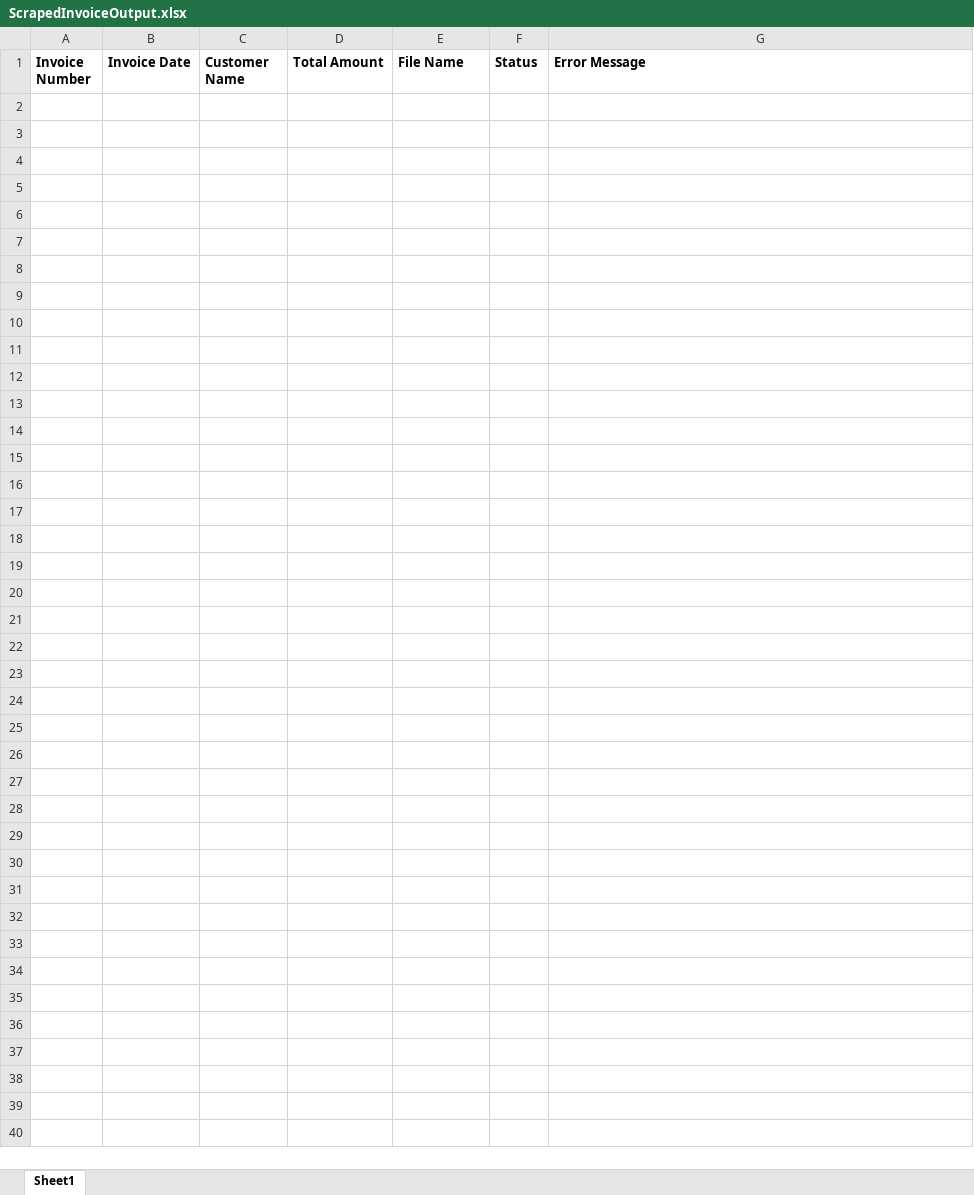
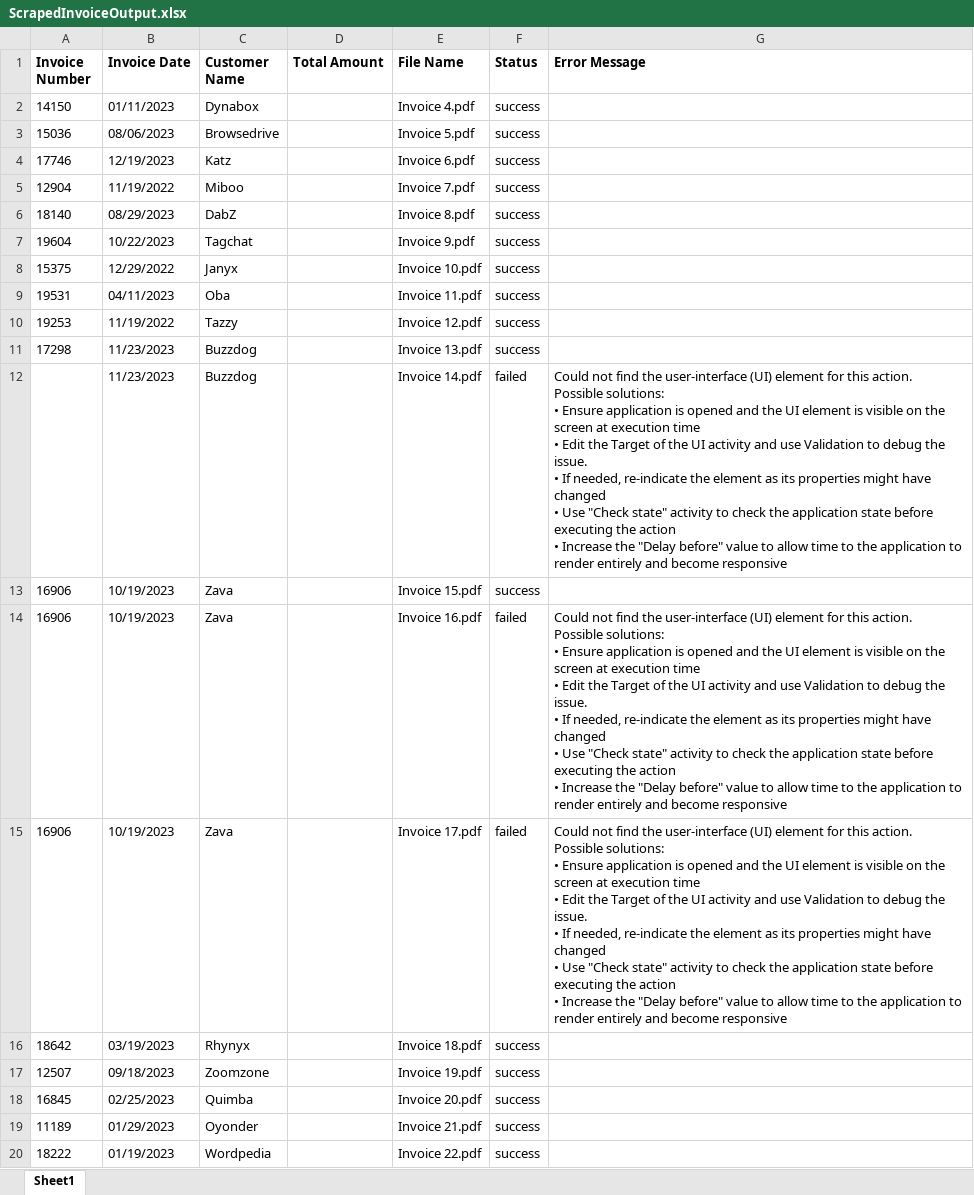
Before and after one commit to AykutAcarer/Bot5_PDFDataScraping, an Excel workbook: ScrapedInvoiceOutput.xlsx, sheet Sheet1, drawn as a sheet; only a part is shown; values as stored, in another font and other column widths than the file's, no borders; ↵ is a line break in a cell; the diff covers the shown part only; the diff names each change by its address in the sheet, - before the commit and + after, or states it on an @@ line.

```diff
--- a/ScrapedInvoiceOutput.xlsx (sheet Sheet1)
+++ b/ScrapedInvoiceOutput.xlsx (sheet Sheet1)
+row 2: 14150 | 01/11/2023 | Dynabox |  | Invoice 4.pdf | success
+row 3: 15036 | 08/06/2023 | Browsedrive |  | Invoice 5.pdf | success
+row 4: 17746 | 12/19/2023 | Katz |  | Invoice 6.pdf | success
+row 5: 12904 | 11/19/2022 | Miboo |  | Invoice 7.pdf | success
+row 6: 18140 | 08/29/2023 | DabZ |  | Invoice 8.pdf | success
+row 7: 19604 | 10/22/2023 | Tagchat |  | Invoice 9.pdf | success
+row 8: 15375 | 12/29/2022 | Janyx |  | Invoice 10.pdf | success
+row 9: 19531 | 04/11/2023 | Oba |  | Invoice 11.pdf | success
+row 10: 19253 | 11/19/2022 | Tazzy |  | Invoice 12.pdf | success
+row 11: 17298 | 11/23/2023 | Buzzdog |  | Invoice 13.pdf | success
+row 12:  | 11/23/2023 | Buzzdog |  | Invoice 14.pdf | failed | Could not find the user-interface (UI) element for this action. ↵ Possible solutions: ↵ • Ensure application is opened and the UI element is visible on the screen at execution time ↵ • Edit the Target of the UI activity and use Validation to debug the issue. ↵ • If needed, re-indicate the element as its properties might have changed ↵ • Use "Check state" activity to check the application state before executing the action ↵ • Increase the "Delay before" value to allow time to the application to render entirely and become responsive
+row 13: 16906 | 10/19/2023 | Zava |  | Invoice 15.pdf | success
+row 14: 16906 | 10/19/2023 | Zava |  | Invoice 16.pdf | failed | Could not find the user-interface (UI) element for this action. ↵ Possible solutions: ↵ • Ensure application is opened and the UI element is visible on the screen at execution time ↵ • Edit the Target of the UI activity and use Validation to debug the issue. ↵ • If needed, re-indicate the element as its properties might have changed ↵ • Use "Check state" activity to check the application state before executing the action ↵ • Increase the "Delay before" value to allow time to the application to render entirely and become responsive
+row 15: 16906 | 10/19/2023 | Zava |  | Invoice 17.pdf | failed | Could not find the user-interface (UI) element for this action. ↵ Possible solutions: ↵ • Ensure application is opened and the UI element is visible on the screen at execution time ↵ • Edit the Target of the UI activity and use Validation to debug the issue. ↵ • If needed, re-indicate the element as its properties might have changed ↵ • Use "Check state" activity to check the application state before executing the action ↵ • Increase the "Delay before" value to allow time to the application to render entirely and become responsive
+row 16: 18642 | 03/19/2023 | Rhynyx |  | Invoice 18.pdf | success
+row 17: 12507 | 09/18/2023 | Zoomzone |  | Invoice 19.pdf | success
+row 18: 16845 | 02/25/2023 | Quimba |  | Invoice 20.pdf | success
+row 19: 11189 | 01/29/2023 | Oyonder |  | Invoice 21.pdf | success
+row 20: 18222 | 01/19/2023 | Wordpedia |  | Invoice 22.pdf | success
```
Also changed, not shown: 49 added rows elsewhere in this sheet, 45 other files.
